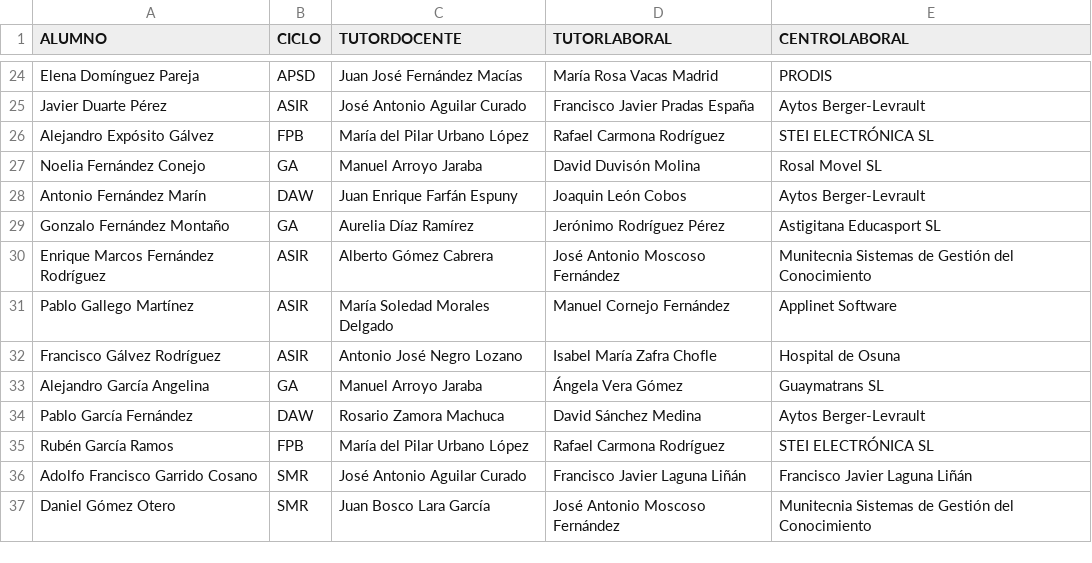
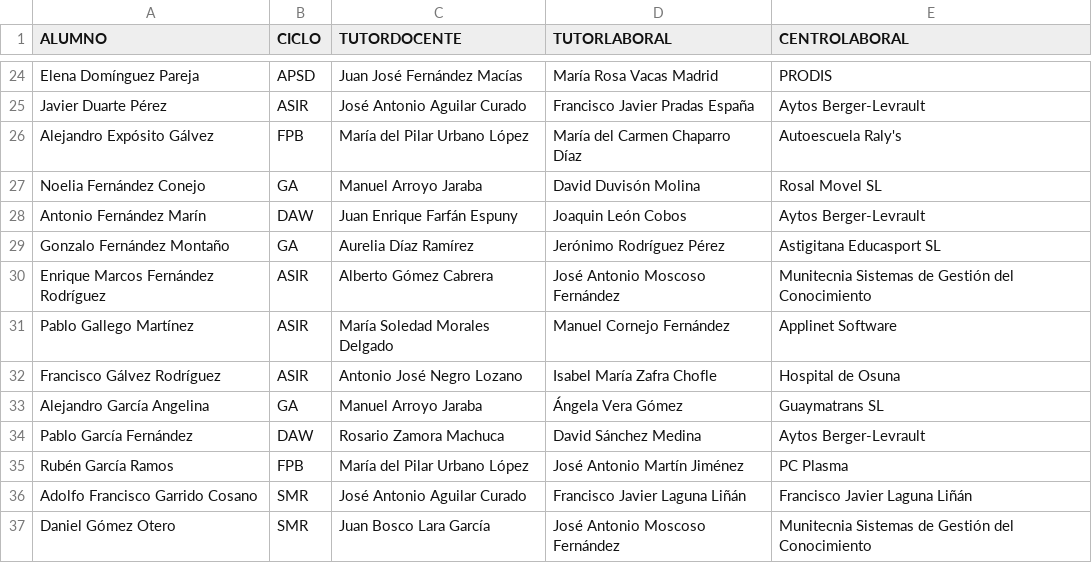
Before and after one commit to jamj2000/semana-fct, a CSV file: assets/alumnado.csv, drawn as a sheet; only a part is shown, gaps mark what is left out.

Commit message:
Update alumnado.csv

```diff
--- a/assets/alumnado.csv
+++ b/assets/alumnado.csv
@@ -25,3 +25,3 @@ Elena Domínguez Pareja,APSD,Juan José Fernández Macías,María Rosa Vacas Mad
 Javier Duarte Pérez,ASIR,José Antonio Aguilar Curado,Francisco Javier Pradas España,Aytos Berger-Levrault
-Alejandro Expósito Gálvez,FPB,María del Pilar Urbano López,Rafael Carmona Rodríguez,STEI ELECTRÓNICA SL
+Alejandro Expósito Gálvez,FPB,María del Pilar Urbano López,María del Carmen Chaparro Díaz,Autoescuela Raly's
 Noelia Fernández Conejo,GA,Manuel Arroyo Jaraba,David Duvisón Molina,Rosal Movel SL
@@ -34,3 +34,3 @@ Alejandro García Angelina,GA,Manuel Arroyo Jaraba,Ángela Vera Gómez,Guaymatra
 Pablo García Fernández,DAW,Rosario Zamora Machuca,David Sánchez Medina,Aytos Berger-Levrault
-Rubén García Ramos,FPB,María del Pilar Urbano López,Rafael Carmona Rodríguez,STEI ELECTRÓNICA SL
+Rubén García Ramos,FPB,María del Pilar Urbano López,José Antonio Martín Jiménez,PC Plasma
 Adolfo Francisco Garrido Cosano,SMR,José Antonio Aguilar Curado,Francisco Javier Laguna Liñán,Francisco Javier Laguna Liñán
```
